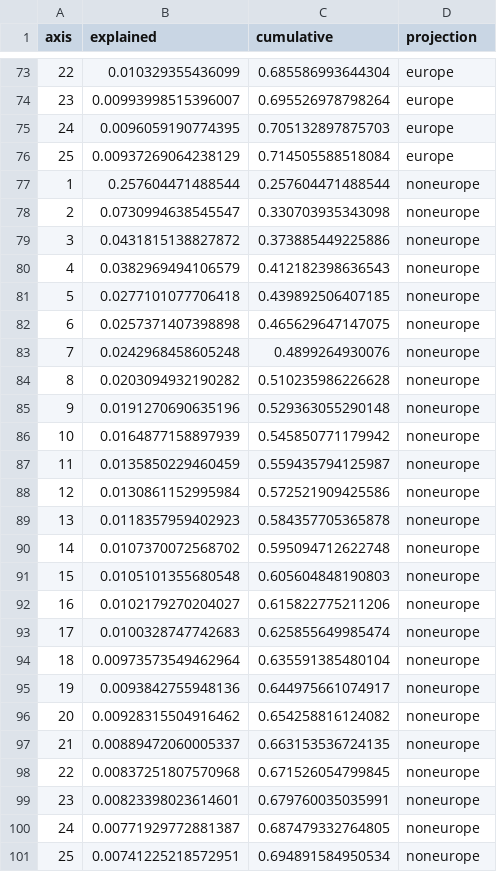
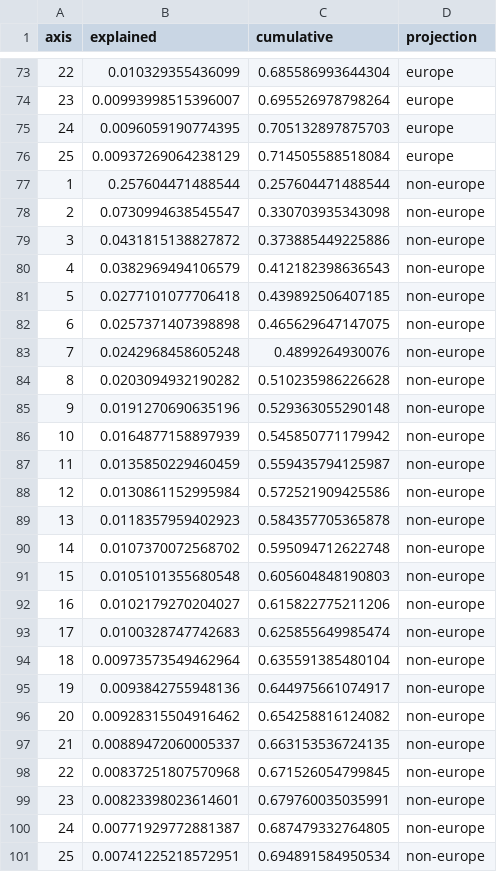
Before and after one commit to blekhmanlab/compendium_website, a TSV file: compile/projectionist/scree.tsv, drawn as a sheet; only a part is shown, gaps mark what is left out; the diff covers the shown part only.

```diff
--- a/compile/projectionist/scree.tsv
+++ b/compile/projectionist/scree.tsv
@@ -76,26 +76,26 @@ axis	explained	cumulative	projection
 25	0.00937269064238129	0.714505588518084	europe
-1	0.257604471488544	0.257604471488544	noneurope
-2	0.0730994638545547	0.330703935343098	noneurope
-3	0.0431815138827872	0.373885449225886	noneurope
-4	0.0382969494106579	0.412182398636543	noneurope
-5	0.0277101077706418	0.439892506407185	noneurope
-6	0.0257371407398898	0.465629647147075	noneurope
-7	0.0242968458605248	0.4899264930076	noneurope
-8	0.0203094932190282	0.510235986226628	noneurope
-9	0.0191270690635196	0.529363055290148	noneurope
-10	0.0164877158897939	0.545850771179942	noneurope
-11	0.0135850229460459	0.559435794125987	noneurope
-12	0.0130861152995984	0.572521909425586	noneurope
-13	0.0118357959402923	0.584357705365878	noneurope
-14	0.0107370072568702	0.595094712622748	noneurope
-15	0.0105101355680548	0.605604848190803	noneurope
-16	0.0102179270204027	0.615822775211206	noneurope
-17	0.0100328747742683	0.625855649985474	noneurope
-18	0.00973573549462964	0.635591385480104	noneurope
-19	0.0093842755948136	0.644975661074917	noneurope
-20	0.00928315504916462	0.654258816124082	noneurope
-21	0.00889472060005337	0.663153536724135	noneurope
-22	0.00837251807570968	0.671526054799845	noneurope
-23	0.00823398023614601	0.679760035035991	noneurope
-24	0.00771929772881387	0.687479332764805	noneurope
-25	0.00741225218572951	0.694891584950534	noneurope
+1	0.257604471488544	0.257604471488544	non-europe
+2	0.0730994638545547	0.330703935343098	non-europe
+3	0.0431815138827872	0.373885449225886	non-europe
+4	0.0382969494106579	0.412182398636543	non-europe
+5	0.0277101077706418	0.439892506407185	non-europe
+6	0.0257371407398898	0.465629647147075	non-europe
+7	0.0242968458605248	0.4899264930076	non-europe
+8	0.0203094932190282	0.510235986226628	non-europe
+9	0.0191270690635196	0.529363055290148	non-europe
+10	0.0164877158897939	0.545850771179942	non-europe
+11	0.0135850229460459	0.559435794125987	non-europe
+12	0.0130861152995984	0.572521909425586	non-europe
+13	0.0118357959402923	0.584357705365878	non-europe
+14	0.0107370072568702	0.595094712622748	non-europe
+15	0.0105101355680548	0.605604848190803	non-europe
+16	0.0102179270204027	0.615822775211206	non-europe
+17	0.0100328747742683	0.625855649985474	non-europe
+18	0.00973573549462964	0.635591385480104	non-europe
+19	0.0093842755948136	0.644975661074917	non-europe
+20	0.00928315504916462	0.654258816124082	non-europe
+21	0.00889472060005337	0.663153536724135	non-europe
+22	0.00837251807570968	0.671526054799845	non-europe
+23	0.00823398023614601	0.679760035035991	non-europe
+24	0.00771929772881387	0.687479332764805	non-europe
+25	0.00741225218572951	0.694891584950534	non-europe
```
Also changed, not shown: 25 edited cells elsewhere in this file, 11 other files.
